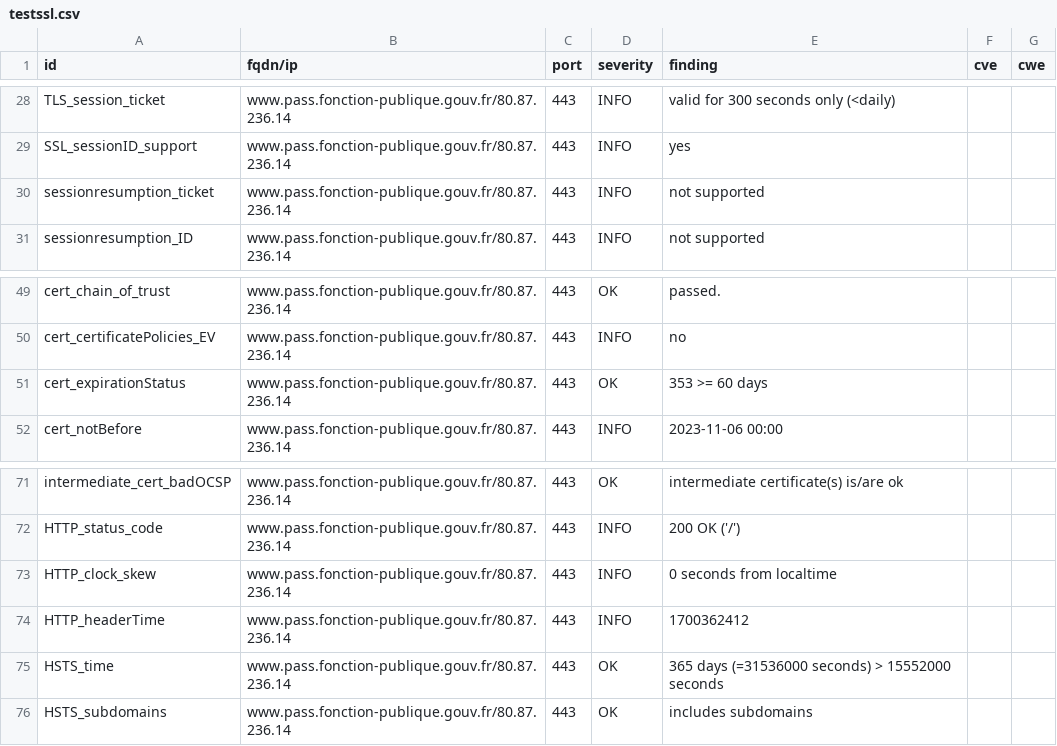
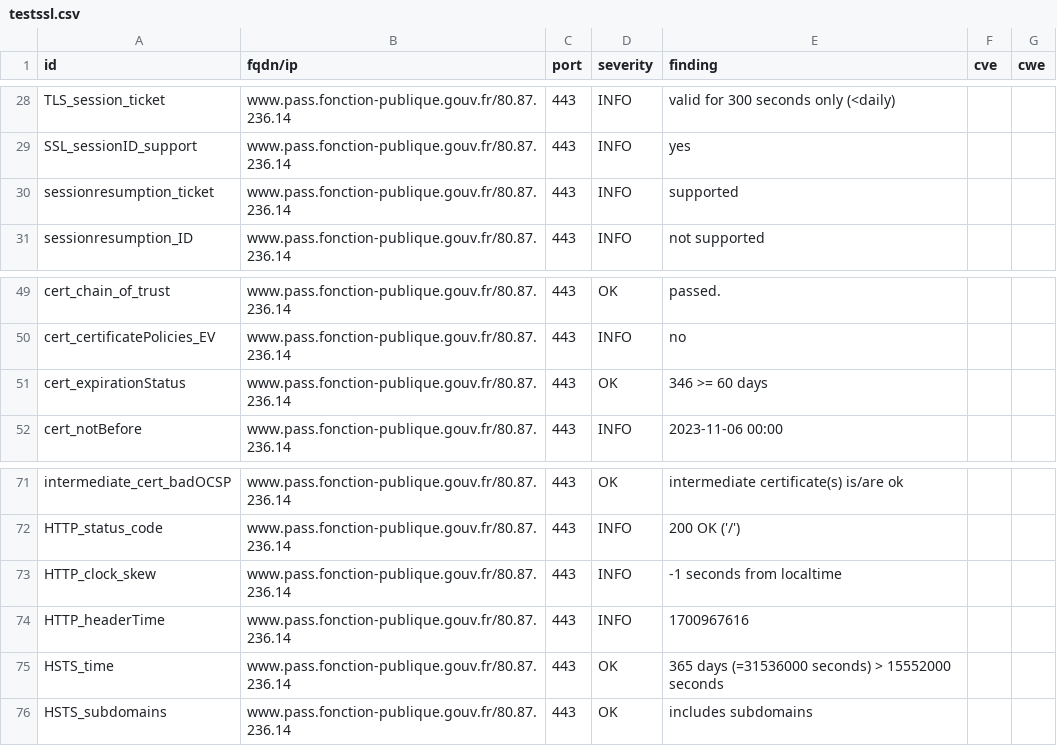
Before and after one commit to SIRCOM-BATN/dashlord, a CSV file: results/aHR0cHM6Ly93d3cucGFzcy5mb25jdGlvbi1wdWJsaXF1ZS5nb3V2LmZy/testssl.csv, drawn as a sheet; only a part is shown, gaps mark what is left out.

```diff
--- a/results/aHR0cHM6Ly93d3cucGFzcy5mb25jdGlvbi1wdWJsaXF1ZS5nb3V2LmZy/testssl.csv
+++ b/results/aHR0cHM6Ly93d3cucGFzcy5mb25jdGlvbi1wdWJsaXF1ZS5nb3V2LmZy/testssl.csv
@@ -29,3 +29,3 @@
 "SSL_sessionID_support","www.pass.fonction-publique.gouv.fr/80.87.236.14","443","INFO","yes","",""
-"sessionresumption_ticket","www.pass.fonction-publique.gouv.fr/80.87.236.14","443","INFO","not supported","",""
+"sessionresumption_ticket","www.pass.fonction-publique.gouv.fr/80.87.236.14","443","INFO","supported","",""
 "sessionresumption_ID","www.pass.fonction-publique.gouv.fr/80.87.236.14","443","INFO","not supported","",""
@@ -50,3 +50,3 @@
 "cert_certificatePolicies_EV","www.pass.fonction-publique.gouv.fr/80.87.236.14","443","INFO","no","",""
-"cert_expirationStatus","www.pass.fonction-publique.gouv.fr/80.87.236.14","443","OK","353 >= 60 days","",""
+"cert_expirationStatus","www.pass.fonction-publique.gouv.fr/80.87.236.14","443","OK","346 >= 60 days","",""
 "cert_notBefore","www.pass.fonction-publique.gouv.fr/80.87.236.14","443","INFO","2023-11-06 00:00","",""
@@ -72,4 +72,4 @@
 "HTTP_status_code","www.pass.fonction-publique.gouv.fr/80.87.236.14","443","INFO","200 OK ('/')","",""
-"HTTP_clock_skew","www.pass.fonction-publique.gouv.fr/80.87.236.14","443","INFO","0 seconds from localtime","",""
-"HTTP_headerTime","www.pass.fonction-publique.gouv.fr/80.87.236.14","443","INFO","1700362412","",""
+"HTTP_clock_skew","www.pass.fonction-publique.gouv.fr/80.87.236.14","443","INFO","-1 seconds from localtime","",""
+"HTTP_headerTime","www.pass.fonction-publique.gouv.fr/80.87.236.14","443","INFO","1700967616","",""
 "HSTS_time","www.pass.fonction-publique.gouv.fr/80.87.236.14","443","OK","365 days (=31536000 seconds) > 15552000 seconds","",""
```
Also changed, not shown: 15 other files.
